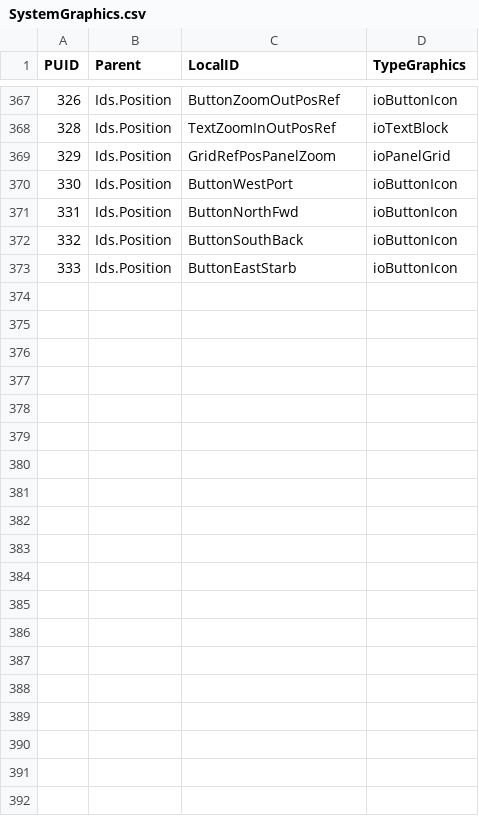
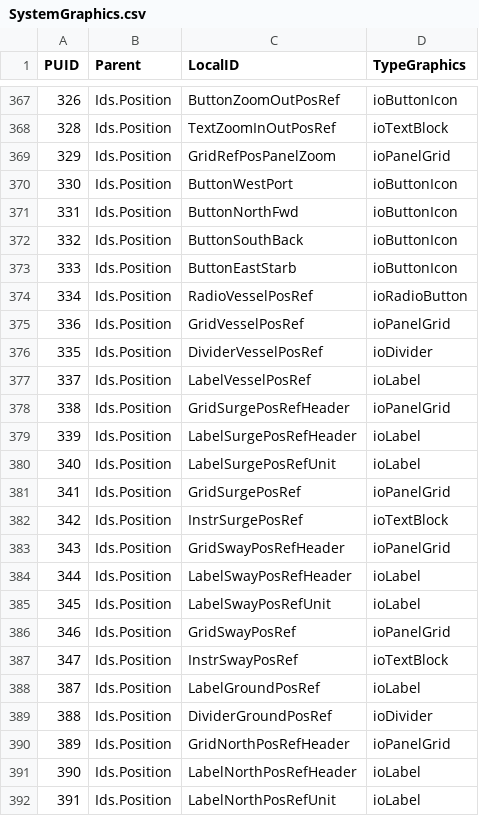
Before and after one commit to open-mar/iostudio-modules, a CSV file: Configuration/Projects/Steering/Database/SystemGraphics.csv, drawn as a sheet; only a part is shown, gaps mark what is left out; the diff covers the shown part only; the diff names each change by its address in the sheet, - before the commit and + after, or states it on an @@ line.

Commit message:
Position reference panel

```diff
--- a/Configuration/Projects/Steering/Database/SystemGraphics.csv
+++ b/Configuration/Projects/Steering/Database/SystemGraphics.csv
+row 374: 334 | Ids.Position | RadioVesselPosRef | ioRadioButton
+row 375: 336 | Ids.Position | GridVesselPosRef | ioPanelGrid
+row 376: 335 | Ids.Position | DividerVesselPosRef | ioDivider
+row 377: 337 | Ids.Position | LabelVesselPosRef | ioLabel
+row 378: 338 | Ids.Position | GridSurgePosRefHeader | ioPanelGrid
+row 379: 339 | Ids.Position | LabelSurgePosRefHeader | ioLabel
+row 380: 340 | Ids.Position | LabelSurgePosRefUnit | ioLabel
+row 381: 341 | Ids.Position | GridSurgePosRef | ioPanelGrid
+row 382: 342 | Ids.Position | InstrSurgePosRef | ioTextBlock
+row 383: 343 | Ids.Position | GridSwayPosRefHeader | ioPanelGrid
+row 384: 344 | Ids.Position | LabelSwayPosRefHeader | ioLabel
+row 385: 345 | Ids.Position | LabelSwayPosRefUnit | ioLabel
+row 386: 346 | Ids.Position | GridSwayPosRef | ioPanelGrid
+row 387: 347 | Ids.Position | InstrSwayPosRef | ioTextBlock
+row 388: 387 | Ids.Position | LabelGroundPosRef | ioLabel
+row 389: 388 | Ids.Position | DividerGroundPosRef | ioDivider
+row 390: 389 | Ids.Position | GridNorthPosRefHeader | ioPanelGrid
+row 391: 390 | Ids.Position | LabelNorthPosRefHeader | ioLabel
+row 392: 391 | Ids.Position | LabelNorthPosRefUnit | ioLabel
```
Also changed, not shown: 19 added rows elsewhere in this file, 10 other files.
